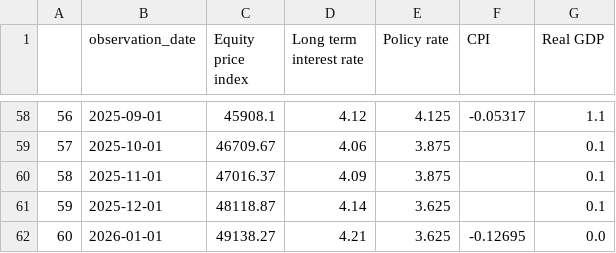
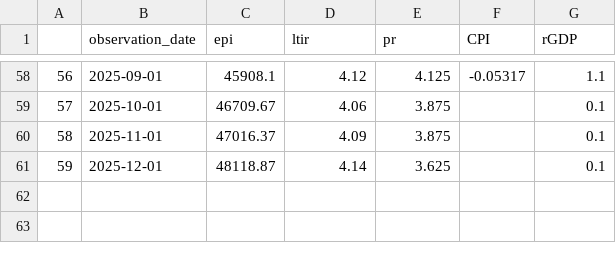
Before and after one commit to Theoseo78/BEP, a CSV file: Historical data/US/US_historical.csv, drawn as a sheet; only a part is shown, gaps mark what is left out; the diff names each change by its address in the sheet, - before the commit and + after, or states it on an @@ line.

Commit message:
Added other asset classes, tweaked working data set for training

```diff
--- a/Historical data/US/US_historical.csv
+++ b/Historical data/US/US_historical.csv
-C1: Equity price index
+C1: epi
-D1: Long term interest rate
+D1: ltir
-E1: Policy rate
+E1: pr
-G1: Real GDP
+G1: rGDP
-row 62: 60 | 2026-01-01 | 49138.27 | 4.21 | 3.625 | -0.12695 | 0.0
```
Also changed, not shown: 7 other files.
